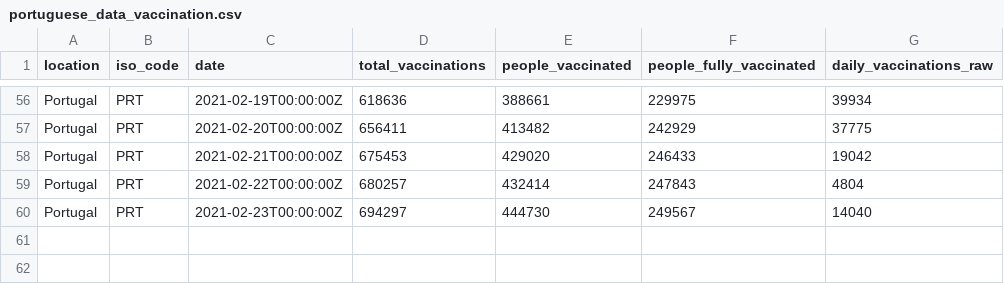
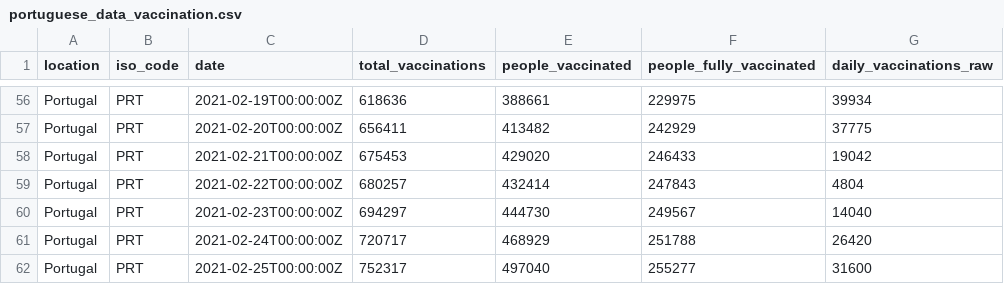
Before and after one commit to ruimgbarros/vacinacao, a CSV file: portuguese_data_vaccination.csv, drawn as a sheet; only a part is shown, gaps mark what is left out.

Commit message:
new data

```diff
--- a/portuguese_data_vaccination.csv
+++ b/portuguese_data_vaccination.csv
@@ -60 +60,3 @@ Portugal,PRT,2021-02-22T00:00:00Z,680257,432414,247843,4804
 Portugal,PRT,2021-02-23T00:00:00Z,694297,444730,249567,14040
+Portugal,PRT,2021-02-24T00:00:00Z,720717,468929,251788,26420
+Portugal,PRT,2021-02-25T00:00:00Z,752317,497040,255277,31600
```
Also changed, not shown: 1 other file.
